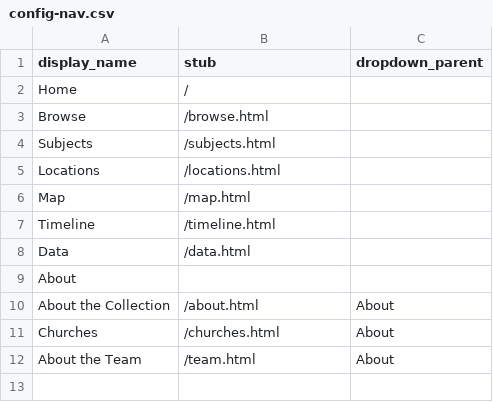
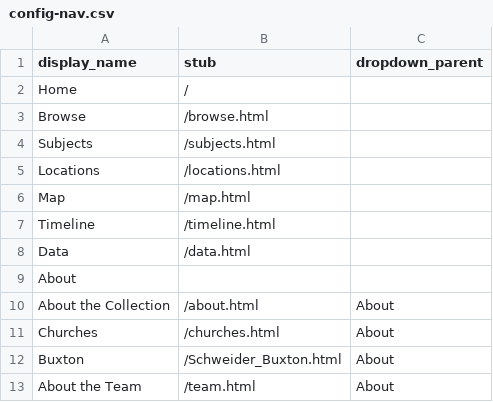
Before and after one commit to Somsanith-ISU/ABVI-Grant-CollectionBuilder, a CSV file: _data/config-nav.csv, drawn as a sheet; the diff names each change by its address in the sheet, - before the commit and + after, or states it on an @@ line.

```diff
--- a/_data/config-nav.csv
+++ b/_data/config-nav.csv
+row 12: Buxton | /Schweider_Buxton.html | About
```
Also changed, not shown: 4 other files.
